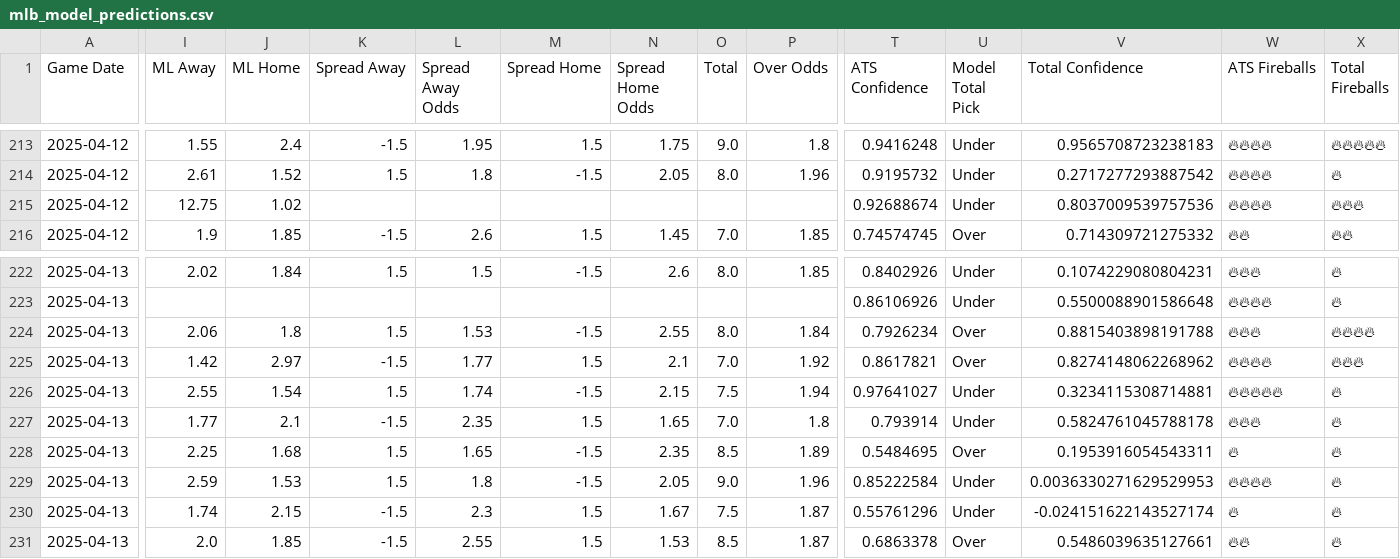
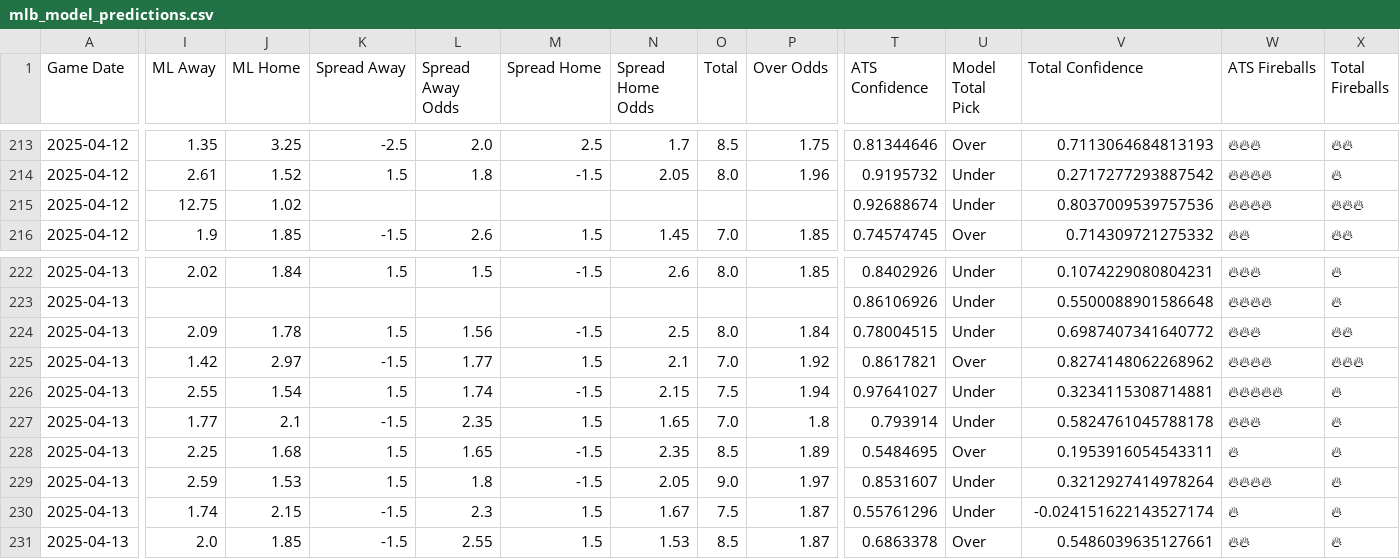
Before and after one commit to radgator13/scratchmodel, a CSV file: mlb_model_predictions.csv, drawn as a sheet; only a part is shown, gaps mark what is left out; the diff covers the shown part only; the diff names each change by its address in the sheet, - before the commit and + after, or states it on an @@ line.

```diff
--- a/mlb_model_predictions.csv
+++ b/mlb_model_predictions.csv
-I213 (ML Away): 1.55
+I213 (ML Away): 1.35
-J213 (ML Home): 2.4
+J213 (ML Home): 3.25
-K213 (Spread Away): -1.5
+K213 (Spread Away): -2.5
-L213 (Spread Away Odds): 1.95
+L213 (Spread Away Odds): 2.0
-M213 (Spread Home): 1.5
+M213 (Spread Home): 2.5
-N213 (Spread Home Odds): 1.75
+N213 (Spread Home Odds): 1.7
-O213 (Total): 9.0
+O213 (Total): 8.5
-P213 (Over Odds): 1.8
+P213 (Over Odds): 1.75
-T213 (ATS Confidence): 0.9416248
+T213 (ATS Confidence): 0.81344646
-U213 (Model Total Pick): Under
+U213 (Model Total Pick): Over
-V213 (Total Confidence): 0.9565708723238183
+V213 (Total Confidence): 0.7113064684813193
-W213 (ATS Fireballs): 🔥🔥🔥🔥
+W213 (ATS Fireballs): 🔥🔥🔥
-X213 (Total Fireballs): 🔥🔥🔥🔥🔥
+X213 (Total Fireballs): 🔥🔥
-I224 (ML Away): 2.06
+I224 (ML Away): 2.09
-J224 (ML Home): 1.8
+J224 (ML Home): 1.78
-L224 (Spread Away Odds): 1.53
+L224 (Spread Away Odds): 1.56
-N224 (Spread Home Odds): 2.55
+N224 (Spread Home Odds): 2.5
-T224 (ATS Confidence): 0.7926234
+T224 (ATS Confidence): 0.78004515
-U224 (Model Total Pick): Over
+U224 (Model Total Pick): Under
-V224 (Total Confidence): 0.8815403898191788
+V224 (Total Confidence): 0.6987407341640772
-X224 (Total Fireballs): 🔥🔥🔥🔥
+X224 (Total Fireballs): 🔥🔥
-P229 (Over Odds): 1.96
+P229 (Over Odds): 1.97
-T229 (ATS Confidence): 0.85222584
+T229 (ATS Confidence): 0.8531607
-V229 (Total Confidence): 0.0036330271629529953
+V229 (Total Confidence): 0.3212927414978264
```
Also changed, not shown: 32 edited cells elsewhere in this file, 1 other file.
